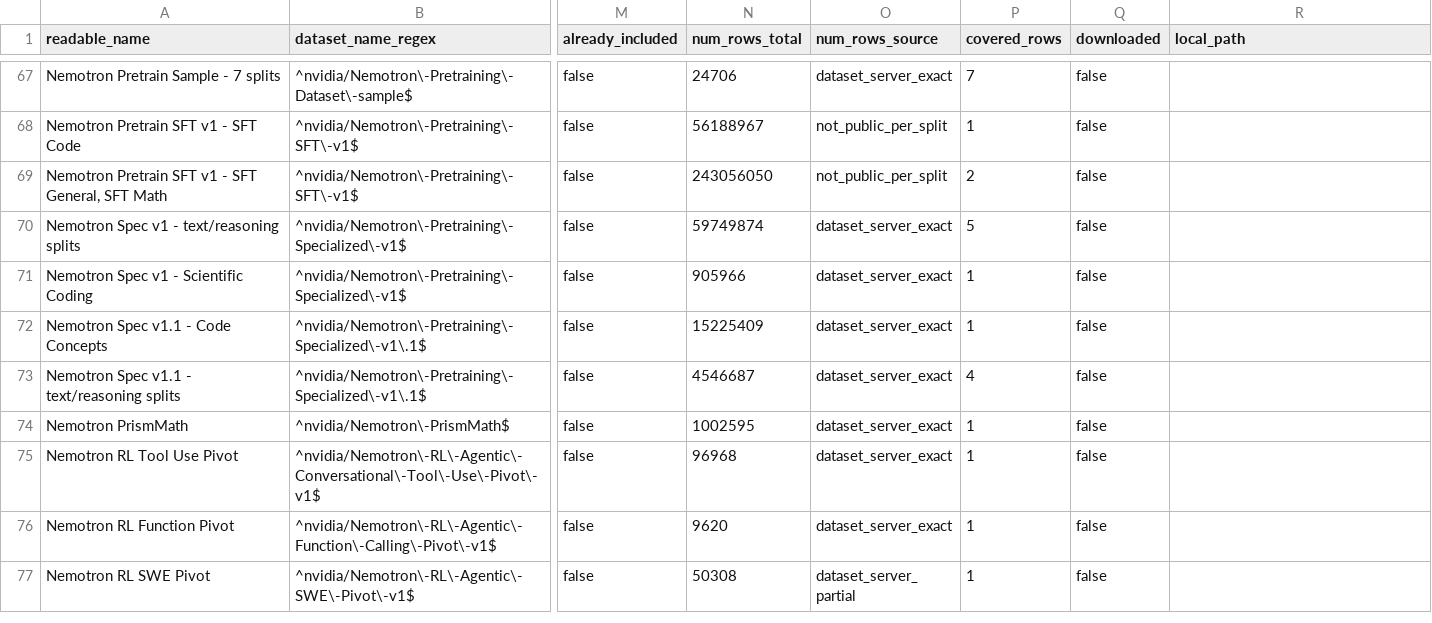
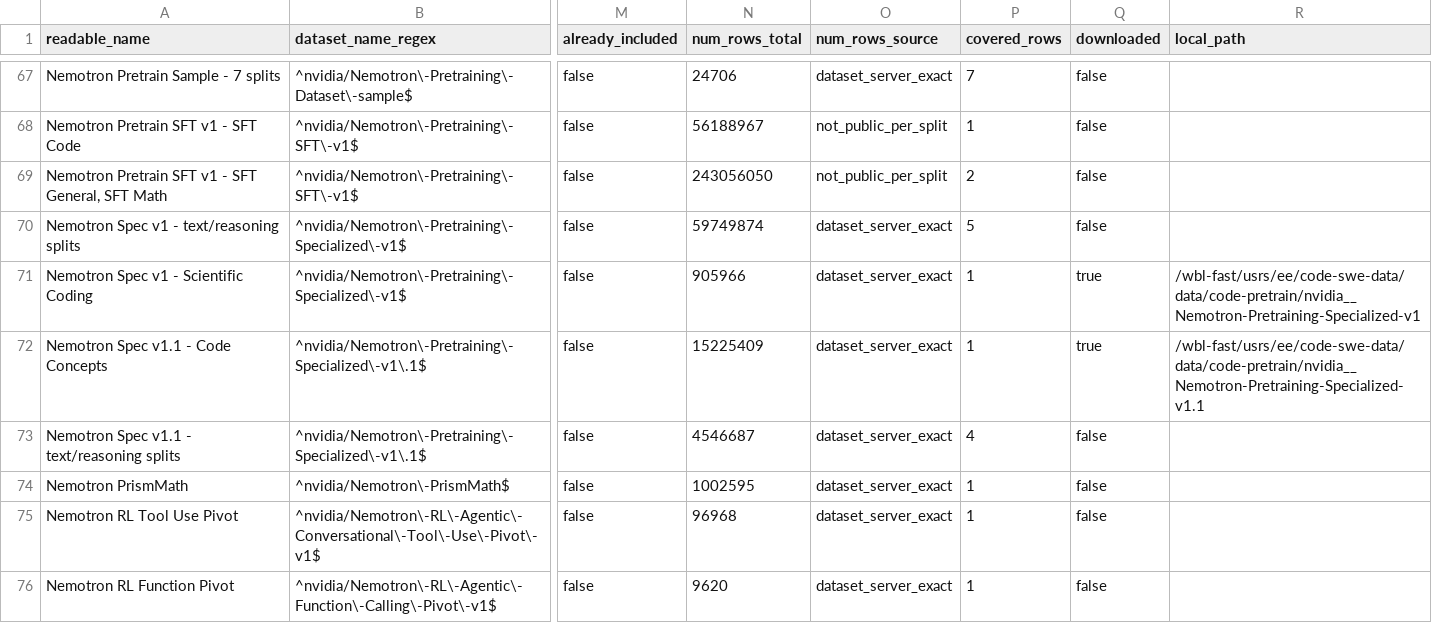
Before and after one commit to ethanewer/dataset-table, a CSV file: condensed_split_datasets.csv, drawn as a sheet; only a part is shown, gaps mark what is left out; the shorter side is filled out with more unchanged rows; the diff covers the shown part only; the diff names each change by its address in the sheet, - before the commit and + after, or states it on an @@ line.

```diff
--- a/condensed_split_datasets.csv
+++ b/condensed_split_datasets.csv
-Q71:Q72 (downloaded): false
+Q71:Q72 (downloaded): true
-R71 (local_path): (empty)
+R71 (local_path): /wbl-fast/usrs/ee/code-swe-data/data/code-pretrain/nvidia__Nemotron-Pretraining-Specialized-v1
-R72 (local_path): (empty)
+R72 (local_path): /wbl-fast/usrs/ee/code-swe-data/data/code-pretrain/nvidia__Nemotron-Pretraining-Specialized-v1.1
```
Also changed, not shown: 46 edited cells elsewhere in this file, split_datasets.csv, 6 other files.
